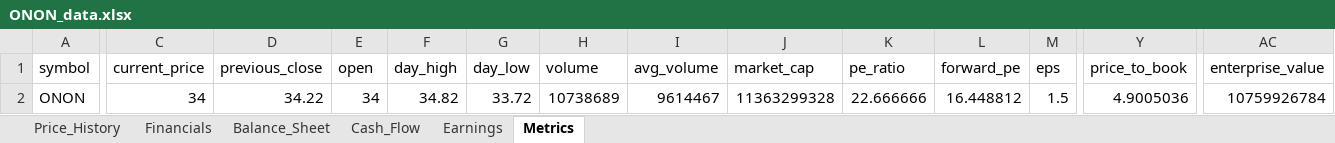
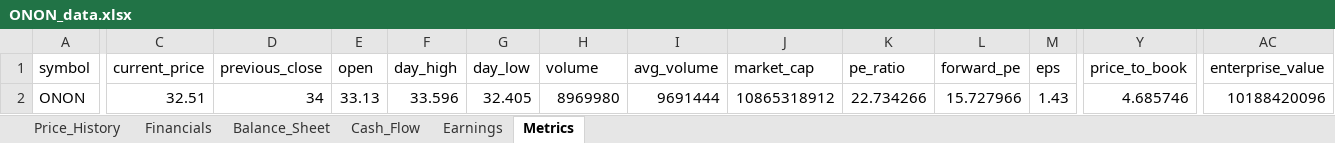
Before and after one commit to Jamesssurfer/StockResearch, an Excel workbook: data/ONON_data.xlsx, sheet Metrics, drawn as a sheet; only a part is shown, gaps mark what is left out; values as stored, in another font and other column widths than the file's, no borders; the diff covers the shown part only; the diff names each change by its address in the sheet, - before the commit and + after, or states it on an @@ line.

```diff
--- a/data/ONON_data.xlsx (sheet Metrics)
+++ b/data/ONON_data.xlsx (sheet Metrics)
-C2 (current_price): 34
+C2 (current_price): 32.51
-D2 (previous_close): 34.22
+D2 (previous_close): 34
-E2 (open): 34
+E2 (open): 33.13
-F2 (day_high): 34.82
+F2 (day_high): 33.596
-G2 (day_low): 33.72
+G2 (day_low): 32.405
-H2 (volume): 10738689
+H2 (volume): 8969980
-I2 (avg_volume): 9614467
+I2 (avg_volume): 9691444
-J2 (market_cap): 11363299328
+J2 (market_cap): 10865318912
-K2 (pe_ratio): 22.666666
+K2 (pe_ratio): 22.734266
-L2 (forward_pe): 16.448812
+L2 (forward_pe): 15.727966
-M2 (eps): 1.5
+M2 (eps): 1.43
-Y2 (price_to_book): 4.9005036
+Y2 (price_to_book): 4.685746
-AC2 (enterprise_value): 10759926784
+AC2 (enterprise_value): 10188420096
```
Also changed, not shown: 1 edited cell elsewhere in this sheet, sheet Price_History.
